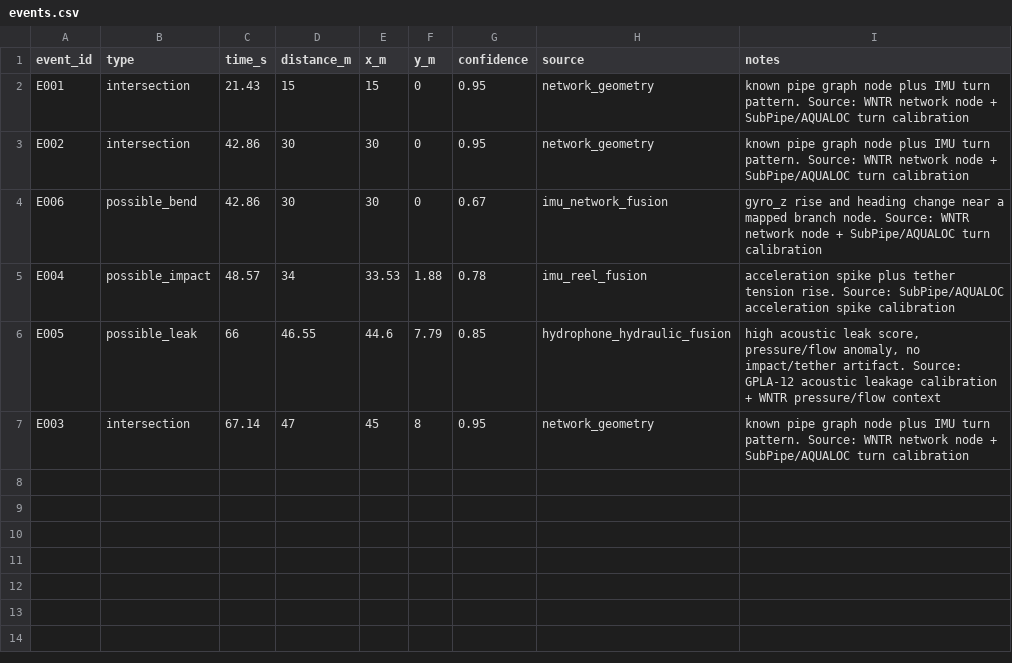
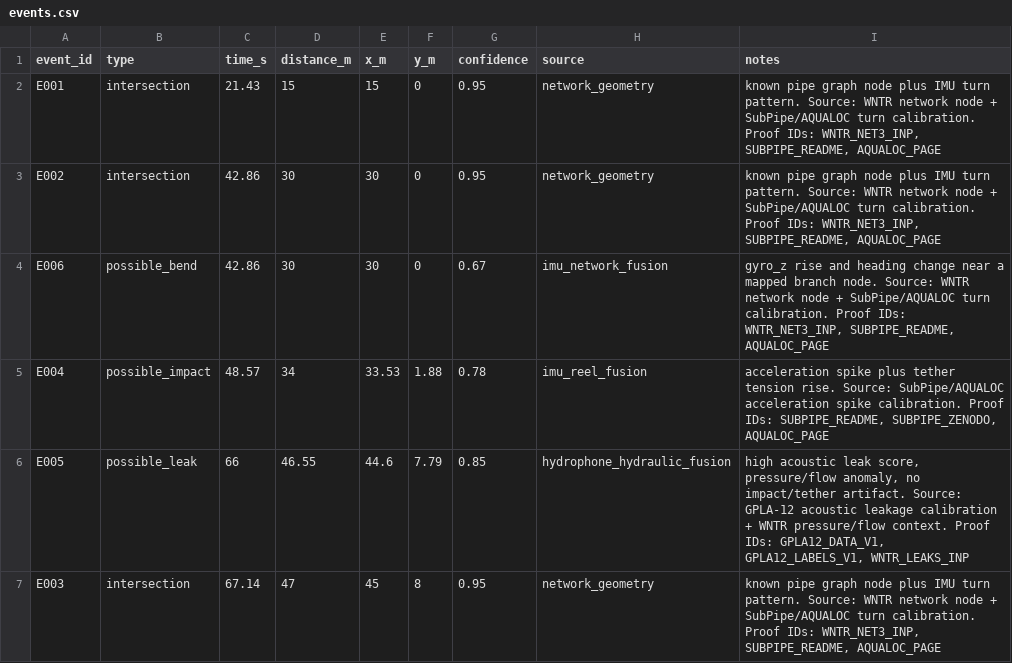
Before and after one commit to davidgvad/owl, a CSV file: data/calibrated_mission/events.csv, drawn as a sheet.

Commit message:
Add proof-backed replay provenance

```diff
--- a/data/calibrated_mission/events.csv
+++ b/data/calibrated_mission/events.csv
@@ -1,7 +1,7 @@
 event_id,type,time_s,distance_m,x_m,y_m,confidence,source,notes
-E001,intersection,21.43,15,15,0,0.95,network_geometry,known pipe graph node plus IMU turn pattern. Source: WNTR network node + SubPipe/AQUALOC turn calibration
-E002,intersection,42.86,30,30,0,0.95,network_geometry,known pipe graph node plus IMU turn pattern. Source: WNTR network node + SubPipe/AQUALOC turn calibration
-E006,possible_bend,42.86,30,30,0,0.67,imu_network_fusion,gyro_z rise and heading change near a mapped branch node. Source: WNTR network node + SubPipe/AQUALOC turn calibration
-E004,possible_impact,48.57,34,33.53,1.88,0.78,imu_reel_fusion,acceleration spike plus tether tension rise. Source: SubPipe/AQUALOC acceleration spike calibration
-E005,possible_leak,66,46.55,44.6,7.79,0.85,hydrophone_hydraulic_fusion,"high acoustic leak score, pressure/flow anomaly, no impact/tether artifact. Source: GPLA-12 acoustic leakage calibration + WNTR pressure/flow context"
-E003,intersection,67.14,47,45,8,0.95,network_geometry,known pipe graph node plus IMU turn pattern. Source: WNTR network node + SubPipe/AQUALOC turn calibration
+E001,intersection,21.43,15,15,0,0.95,network_geometry,"known pipe graph node plus IMU turn pattern. Source: WNTR network node + SubPipe/AQUALOC turn calibration. Proof IDs: WNTR_NET3_INP, SUBPIPE_README, AQUALOC_PAGE"
+E002,intersection,42.86,30,30,0,0.95,network_geometry,"known pipe graph node plus IMU turn pattern. Source: WNTR network node + SubPipe/AQUALOC turn calibration. Proof IDs: WNTR_NET3_INP, SUBPIPE_README, AQUALOC_PAGE"
+E006,possible_bend,42.86,30,30,0,0.67,imu_network_fusion,"gyro_z rise and heading change near a mapped branch node. Source: WNTR network node + SubPipe/AQUALOC turn calibration. Proof IDs: WNTR_NET3_INP, SUBPIPE_README, AQUALOC_PAGE"
+E004,possible_impact,48.57,34,33.53,1.88,0.78,imu_reel_fusion,"acceleration spike plus tether tension rise. Source: SubPipe/AQUALOC acceleration spike calibration. Proof IDs: SUBPIPE_README, SUBPIPE_ZENODO, AQUALOC_PAGE"
+E005,possible_leak,66,46.55,44.6,7.79,0.85,hydrophone_hydraulic_fusion,"high acoustic leak score, pressure/flow anomaly, no impact/tether artifact. Source: GPLA-12 acoustic leakage calibration + WNTR pressure/flow context. Proof IDs: GPLA12_DATA_V1, GPLA12_LABELS_V1, WNTR_LEAKS_INP"
+E003,intersection,67.14,47,45,8,0.95,network_geometry,"known pipe graph node plus IMU turn pattern. Source: WNTR network node + SubPipe/AQUALOC turn calibration. Proof IDs: WNTR_NET3_INP, SUBPIPE_README, AQUALOC_PAGE"
```
Also changed, not shown: 22 other files.
